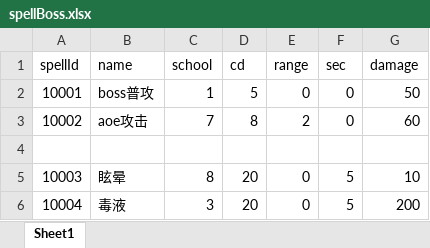
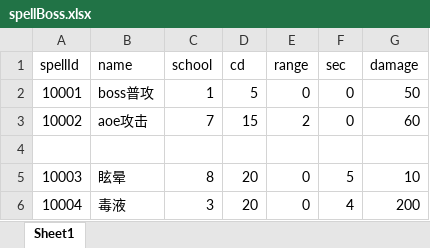
Before and after one commit to Heiku/gameserver, an Excel workbook: src/main/resources/csv/spellBoss.xlsx, sheet Sheet1, drawn as a sheet; values as stored, in another font and other column widths than the file's, no borders; the diff names each change by its address in the sheet, - before the commit and + after, or states it on an @@ line.

```diff
--- a/src/main/resources/csv/spellBoss.xlsx (sheet Sheet1)
+++ b/src/main/resources/csv/spellBoss.xlsx (sheet Sheet1)
-D3 (cd): 8
+D3 (cd): 15
-F6 (sec): 5
+F6 (sec): 4
```
Also changed, not shown: src/main/resources/csv/boss.xlsx, 20 other files.
